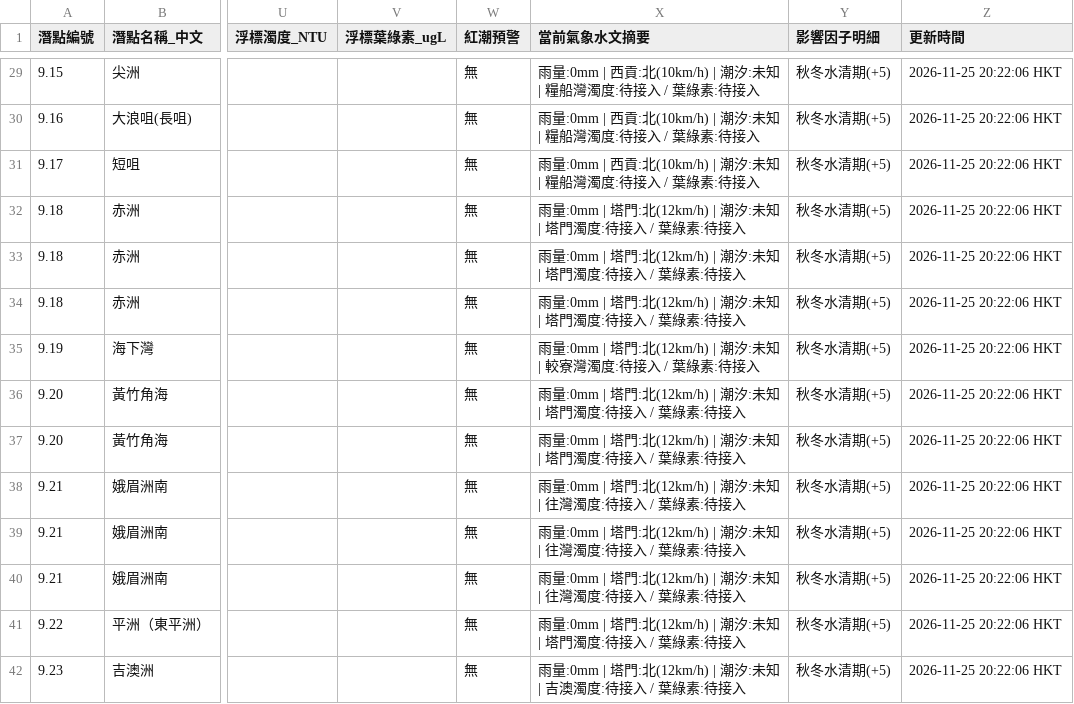
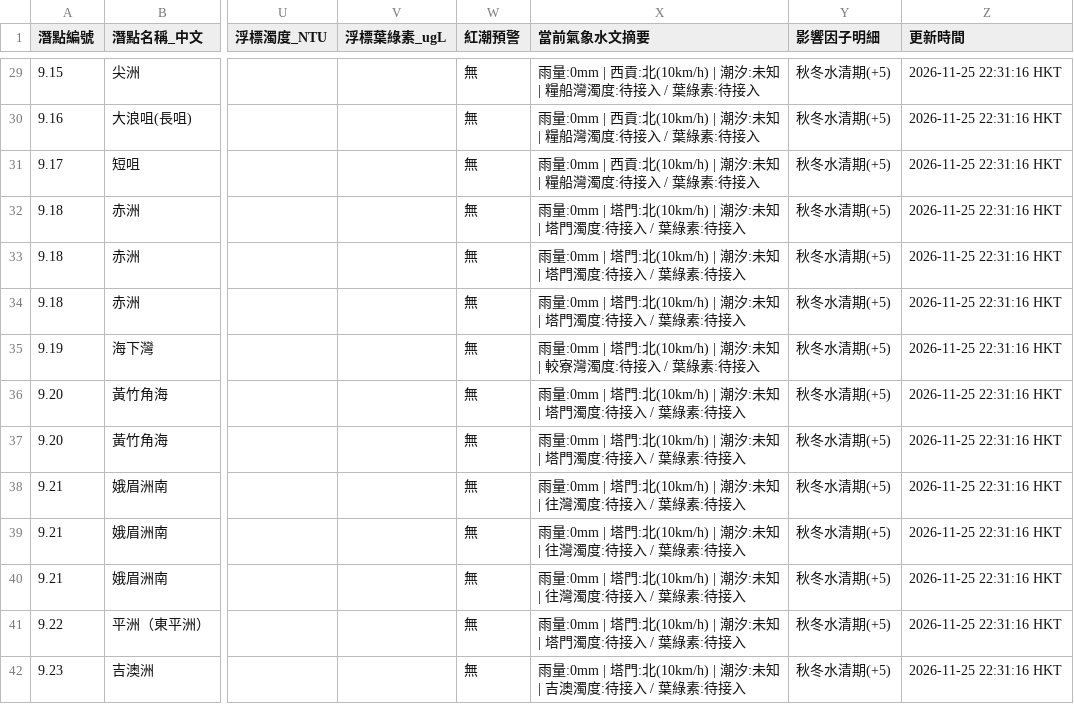
Before and after one commit to chanswc-sys/hk-56-divesites-live, a CSV file: live_visibility.csv, drawn as a sheet; only a part is shown, gaps mark what is left out; the diff covers the shown part only; the diff names each change by its address in the sheet, - before the commit and + after, or states it on an @@ line.

```diff
--- a/live_visibility.csv
+++ b/live_visibility.csv
-Z29:Z42 (更新時間): 2026-11-25 20:22:06 HKT
+Z29:Z42 (更新時間): 2026-11-25 22:31:16 HKT
-X32:X34 (當前氣象水文摘要): …塔門:北(12km/h) | 潮汐:…
+X32:X34 (當前氣象水文摘要): …塔門:北(10km/h) | 潮汐:…
-X35 (當前氣象水文摘要): …塔門:北(12km/h) | 潮汐:…
+X35 (當前氣象水文摘要): …塔門:北(10km/h) | 潮汐:…
-X36:X37 (當前氣象水文摘要): …塔門:北(12km/h) | 潮汐:…
+X36:X37 (當前氣象水文摘要): …塔門:北(10km/h) | 潮汐:…
-X38:X40 (當前氣象水文摘要): …塔門:北(12km/h) | 潮汐:…
+X38:X40 (當前氣象水文摘要): …塔門:北(10km/h) | 潮汐:…
-X41 (當前氣象水文摘要): …塔門:北(12km/h) | 潮汐:…
+X41 (當前氣象水文摘要): …塔門:北(10km/h) | 潮汐:…
-X42 (當前氣象水文摘要): …塔門:北(12km/h) | 潮汐:…
+X42 (當前氣象水文摘要): …塔門:北(10km/h) | 潮汐:…
```
Also changed, not shown: 75 edited cells elsewhere in this file, 1 other file.
